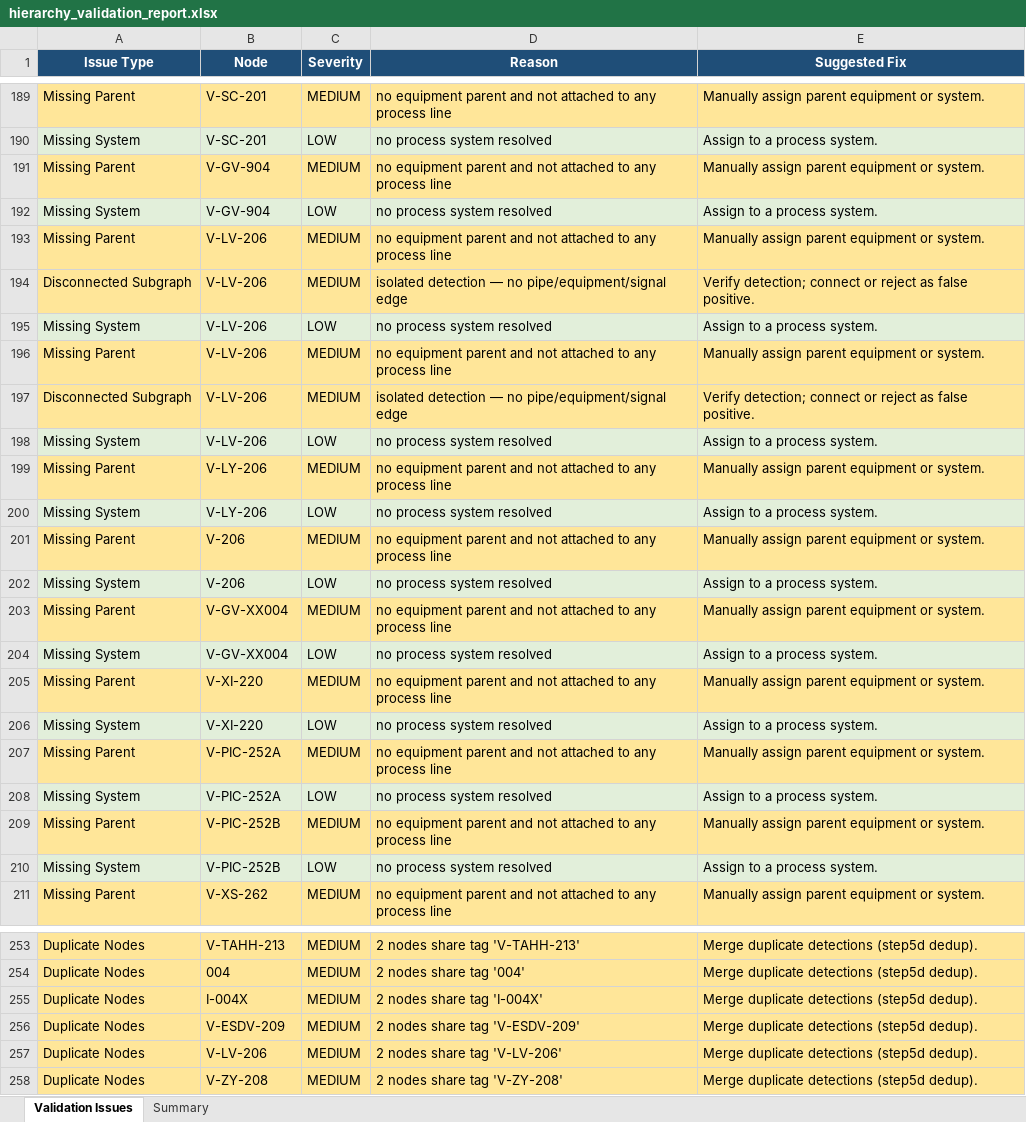
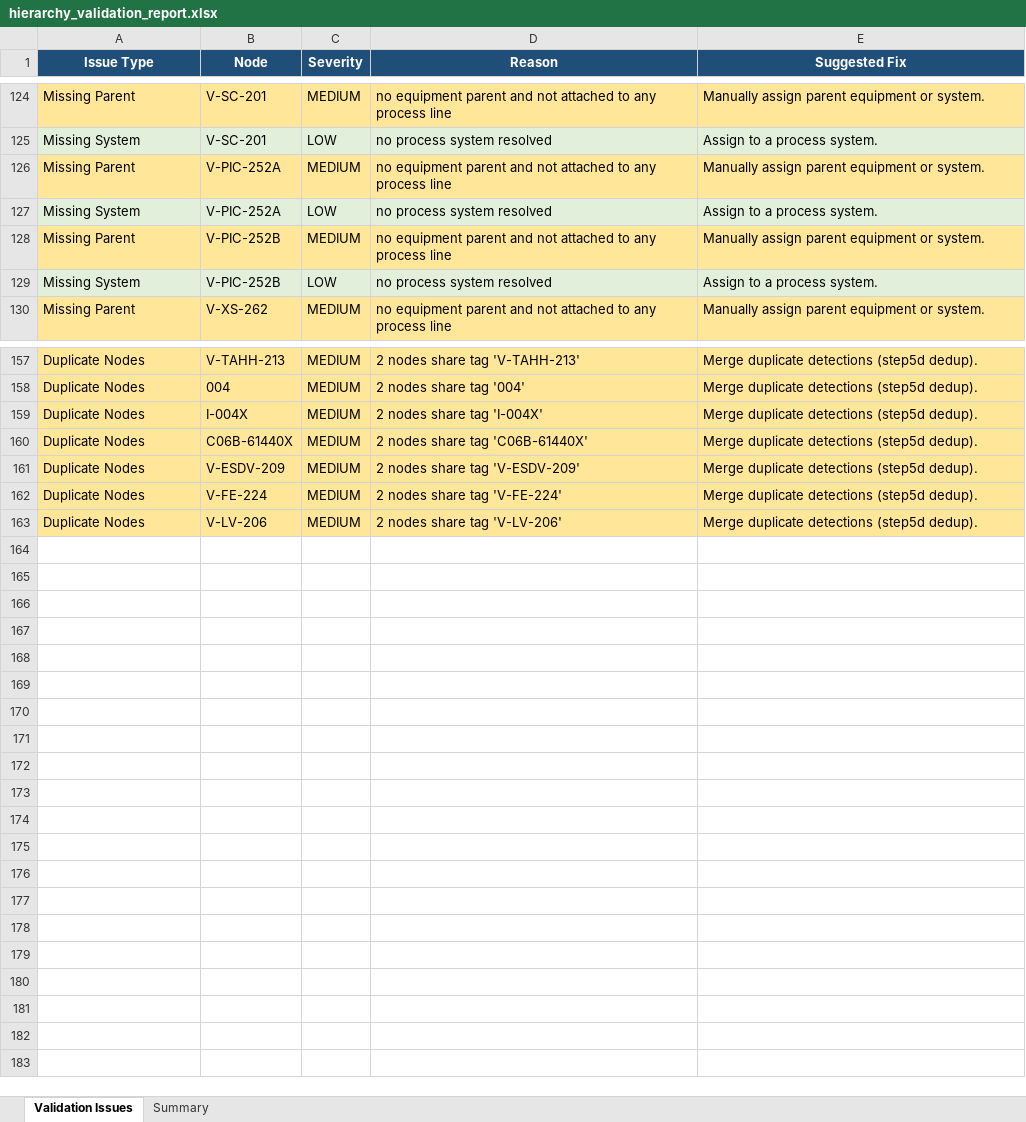
Before and after one commit to Prakash9019/Engineering-Drawing-detection, an Excel workbook: output/hierarchy_validation_report.xlsx, sheet Validation Issues, drawn as a sheet; only a part is shown, gaps mark what is left out; values as stored, in another font and other column widths than the file's, no borders; removed rows and columns are numbered as before the commit, all else as after; the diff covers the shown part only; the diff names each change by its address in the sheet, - before the commit and + after, or states it on an @@ line.

```diff
--- a/output/hierarchy_validation_report.xlsx (sheet Validation Issues)
+++ b/output/hierarchy_validation_report.xlsx (sheet Validation Issues)
-row 191: Missing Parent | V-GV-904 | MEDIUM | no equipment parent and not attached to any process line | Manually assign parent equipment or system.
-row 192: Missing System | V-GV-904 | LOW | no process system resolved | Assign to a process system.
-row 193: Missing Parent | V-LV-206 | MEDIUM | no equipment parent and not attached to any process line | Manually assign parent equipment or system.
-row 194: Disconnected Subgraph | V-LV-206 | MEDIUM | isolated detection — no pipe/equipment/signal edge | Verify detection; connect or reject as false positive.
-row 195: Missing System | V-LV-206 | LOW | no process system resolved | Assign to a process system.
-row 196: Missing Parent | V-LV-206 | MEDIUM | no equipment parent and not attached to any process line | Manually assign parent equipment or system.
-row 197: Disconnected Subgraph | V-LV-206 | MEDIUM | isolated detection — no pipe/equipment/signal edge | Verify detection; connect or reject as false positive.
-row 198: Missing System | V-LV-206 | LOW | no process system resolved | Assign to a process system.
-row 199: Missing Parent | V-LY-206 | MEDIUM | no equipment parent and not attached to any process line | Manually assign parent equipment or system.
-row 200: Missing System | V-LY-206 | LOW | no process system resolved | Assign to a process system.
-row 201: Missing Parent | V-206 | MEDIUM | no equipment parent and not attached to any process line | Manually assign parent equipment or system.
-row 202: Missing System | V-206 | LOW | no process system resolved | Assign to a process system.
-row 203: Missing Parent | V-GV-XX004 | MEDIUM | no equipment parent and not attached to any process line | Manually assign parent equipment or system.
-row 204: Missing System | V-GV-XX004 | LOW | no process system resolved | Assign to a process system.
-row 205: Missing Parent | V-XI-220 | MEDIUM | no equipment parent and not attached to any process line | Manually assign parent equipment or system.
-row 206: Missing System | V-XI-220 | LOW | no process system resolved | Assign to a process system.
+row 160: Duplicate Nodes | C06B-61440X | MEDIUM | 2 nodes share tag 'C06B-61440X' | Merge duplicate detections (step5d dedup).
+row 162: Duplicate Nodes | V-FE-224 | MEDIUM | 2 nodes share tag 'V-FE-224' | Merge duplicate detections (step5d dedup).
-row 258: Duplicate Nodes | V-ZY-208 | MEDIUM | 2 nodes share tag 'V-ZY-208' | Merge duplicate detections (step5d dedup).
```
Also changed, not shown: 40 added rows, 120 removed rows and 50 edited cells elsewhere in this sheet, sheet Summary, output/final_hierarchy.xlsx, 38 other files.
